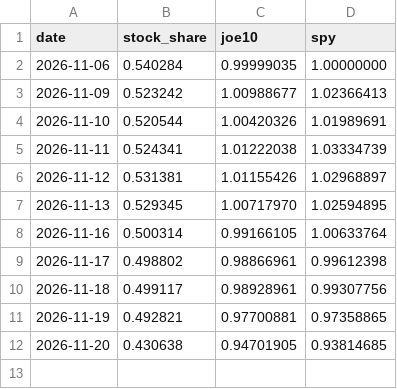
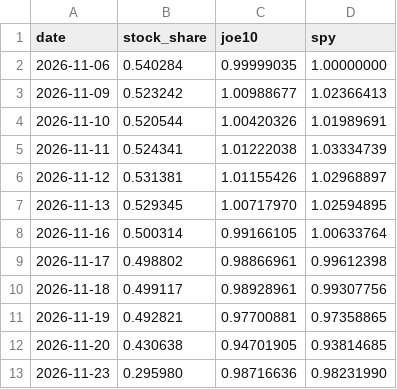
Before and after one commit to tangent-atlas/TangentAtlas.ForwardTest, a CSV file: data/joe10.csv, drawn as a sheet; the diff names each change by its address in the sheet, - before the commit and + after, or states it on an @@ line.

```diff
--- a/data/joe10.csv
+++ b/data/joe10.csv
+row 13: 2026-11-23 | 0.295980 | 0.98716636 | 0.98231990
```
Also changed, not shown: 2 other files.
